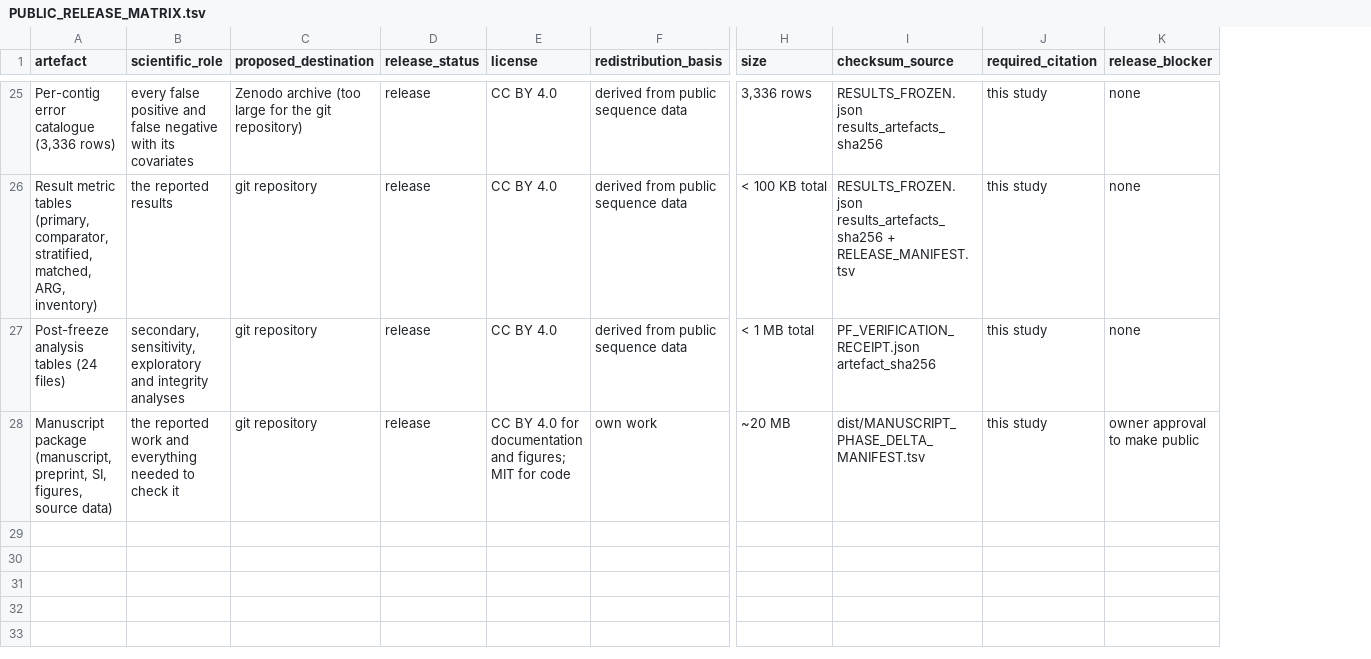
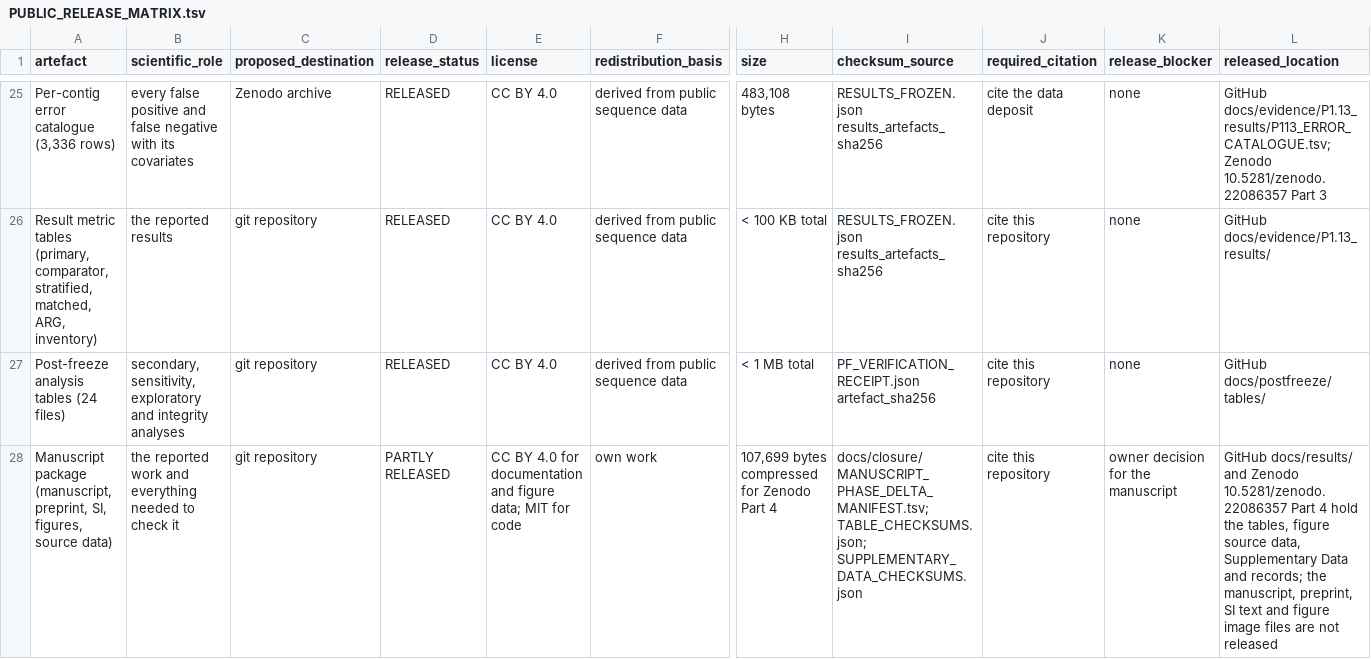
Before and after one commit to piranfar/PlasmidCall, a TSV file: docs/release/PUBLIC_RELEASE_MATRIX.tsv, drawn as a sheet; only a part is shown, gaps mark what is left out; the diff covers the shown part only; the diff names each change by its address in the sheet, - before the commit and + after, or states it on an @@ line.

```diff
--- a/docs/release/PUBLIC_RELEASE_MATRIX.tsv
+++ b/docs/release/PUBLIC_RELEASE_MATRIX.tsv
+column L (released_location), rows 25-28: GitHub docs/evidence/P1.13_results/P113_ERROR_CATALOGUE.tsv; Zenodo 10.5281/zenodo.22086357 Part 3 | GitHub docs/evidence/P1.13_results/ | GitHub docs/postfreeze/tables/ | GitHub docs/results/ and Zenodo 10.5281/zenodo.22086357 Part 4 hold the tables, figure source data, Supplementary Data and records; the manuscript, preprint, SI text and figure image files are not released
-C25 (proposed_destination): Zenodo archive (too large for the git repository)
+C25 (proposed_destination): Zenodo archive
-D25:D27 (release_status): release
+D25:D27 (release_status): RELEASED
-H25 (size): 3,336 rows
+H25 (size): 483,108 bytes
-J25 (required_citation): this study
+J25 (required_citation): cite the data deposit
-I26 (checksum_source): RESULTS_FROZEN.json results_artefacts_sha256 + RELEASE_MANIFEST.tsv
+I26 (checksum_source): RESULTS_FROZEN.json results_artefacts_sha256
-J26:J28 (required_citation): this study
+J26:J28 (required_citation): cite this repository
-D28 (release_status): release
+D28 (release_status): PARTLY RELEASED
-E28 (license): …documentation and figures; MIT for…
+E28 (license): …documentation and figure data; MIT for…
-H28 (size): ~20 MB
+H28 (size): 107,699 bytes compressed for Zenodo Part 4
-I28 (checksum_source): dist/MANUSCRIPT_PHASE_DELTA_MANIFEST.tsv
+I28 (checksum_source): docs/closure/MANUSCRIPT_PHASE_DELTA_MANIFEST.tsv; TABLE_CHECKSUMS.json; SUPPLEMENTARY_DATA_CHECKSUMS.json
-K28 (release_blocker): owner approval to make public
+K28 (release_blocker): owner decision for the manuscript
```
Also changed, not shown: 4 added rows and 93 edited cells elsewhere in this file, SOFTWARE_AND_DATABASE_VERSIONS.tsv, docs/release/THIRD_PARTY_LICENSE_AUDIT.tsv, 38 other files.
